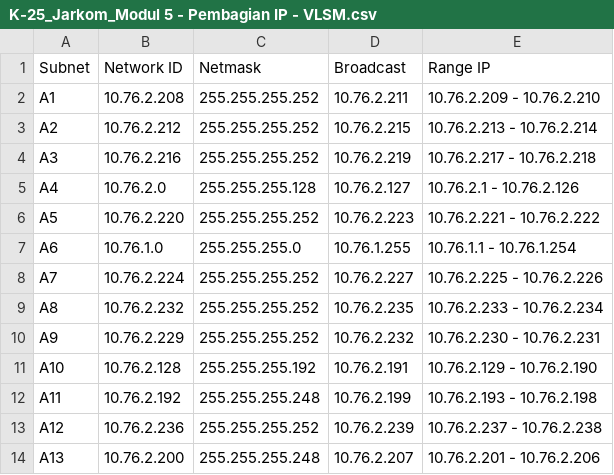
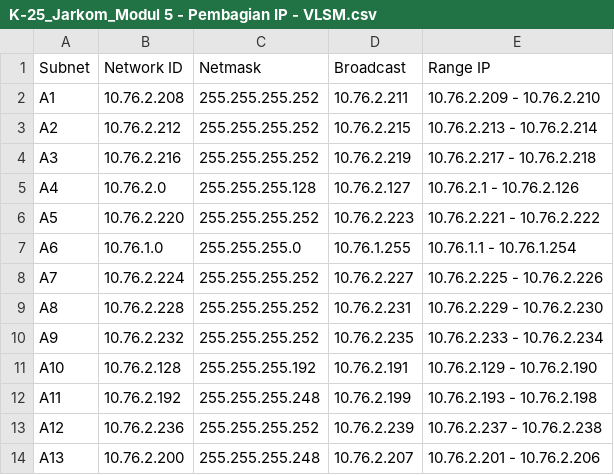
Before and after one commit to TheoAaron/Jarkom-Modul-5-2025-K25, a CSV file: table/K-25_Jarkom_Modul 5 - Pembagian IP - VLSM.csv, drawn as a sheet.

```diff
--- a/table/K-25_Jarkom_Modul 5 - Pembagian IP - VLSM.csv
+++ b/table/K-25_Jarkom_Modul 5 - Pembagian IP - VLSM.csv
@@ -8,4 +8,4 @@ A6,10.76.1.0,255.255.255.0,10.76.1.255,10.76.1.1 - 10.76.1.254
 A7,10.76.2.224,255.255.255.252,10.76.2.227,10.76.2.225 - 10.76.2.226
-A8,10.76.2.232,255.255.255.252,10.76.2.235,10.76.2.233 - 10.76.2.234
-A9,10.76.2.229,255.255.255.252,10.76.2.232,10.76.2.230 - 10.76.2.231
+A8,10.76.2.228,255.255.255.252,10.76.2.231,10.76.2.229 - 10.76.2.230
+A9,10.76.2.232,255.255.255.252,10.76.2.235,10.76.2.233 - 10.76.2.234
 A10,10.76.2.128,255.255.255.192,10.76.2.191,10.76.2.129 - 10.76.2.190
```
Also changed, not shown: table/K-25_Jarkom_Modul 5 - Rute.csv, 17 other files.
